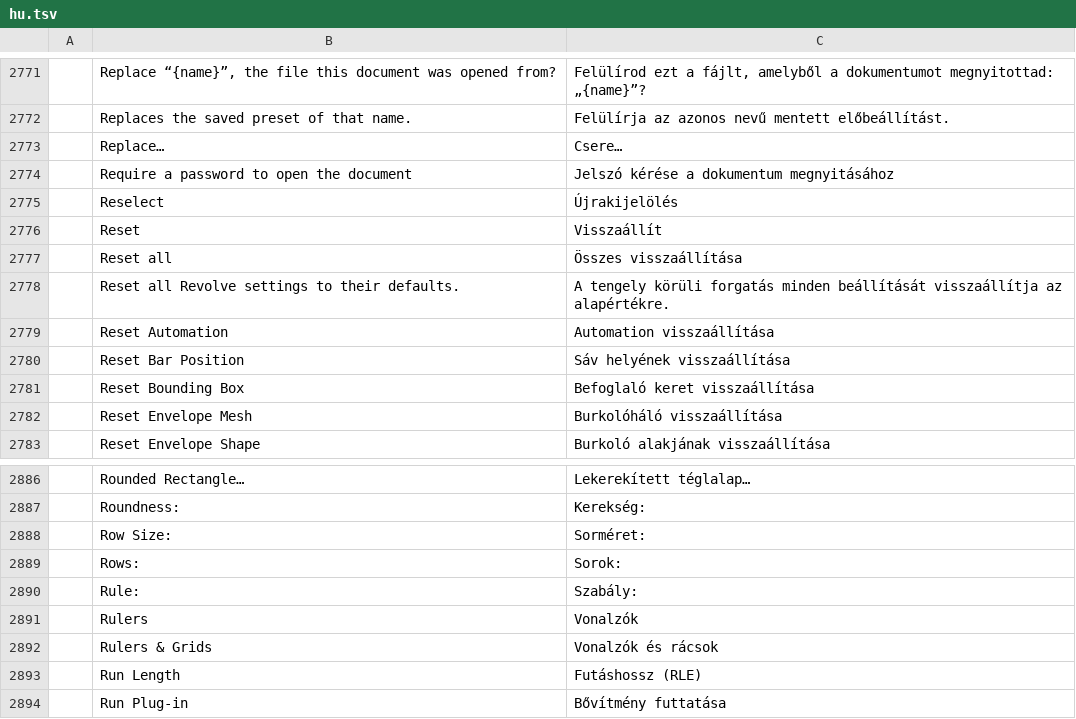
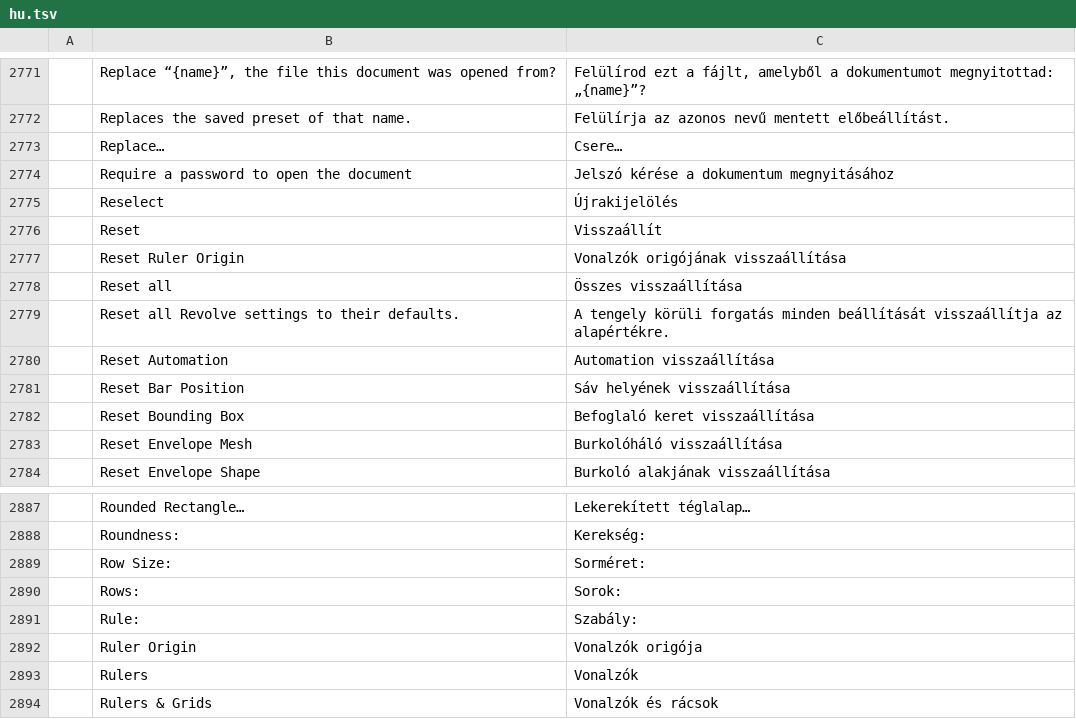
Before and after one commit to SiteSentrix/StitchFoundry, a TSV file: crates/ui-egui/src/i18n/hu.tsv, drawn as a sheet; only a part is shown, gaps mark what is left out; the shorter side is filled out with more unchanged rows.

Commit message:
i18n: Hungarian and Korean rows for the ruler origin commands

```diff
--- a/crates/ui-egui/src/i18n/hu.tsv
+++ b/crates/ui-egui/src/i18n/hu.tsv
@@ -2776,2 +2776,3 @@
 	Reset	Visszaállít
+	Reset Ruler Origin	Vonalzók origójának visszaállítása
 	Reset all	Összes visszaállítása
@@ -2890,2 +2891,3 @@
 	Rule:	Szabály:
+	Ruler Origin	Vonalzók origója
 	Rulers	Vonalzók
```
Also changed, not shown: crates/ui-egui/src/i18n/ko.tsv.
